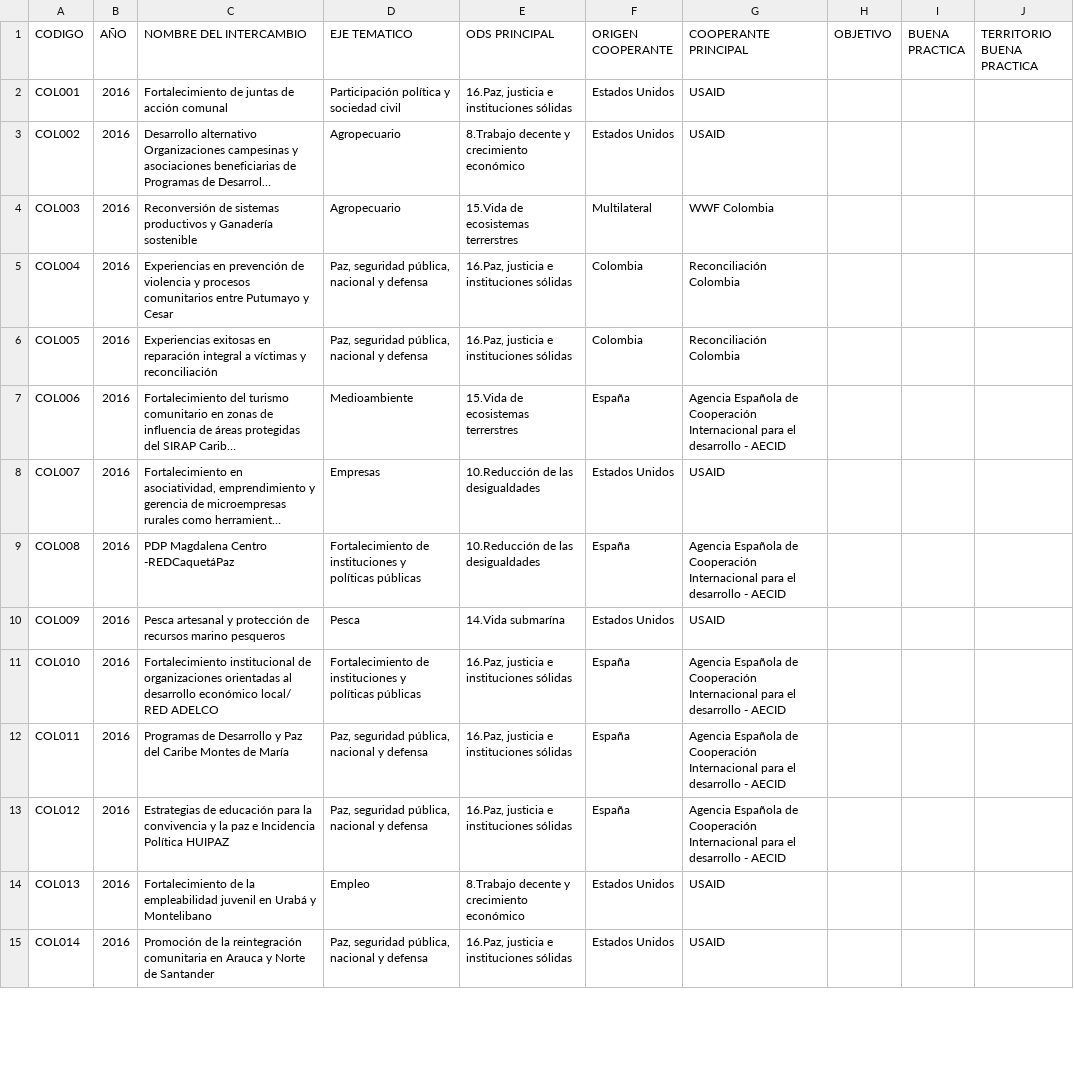
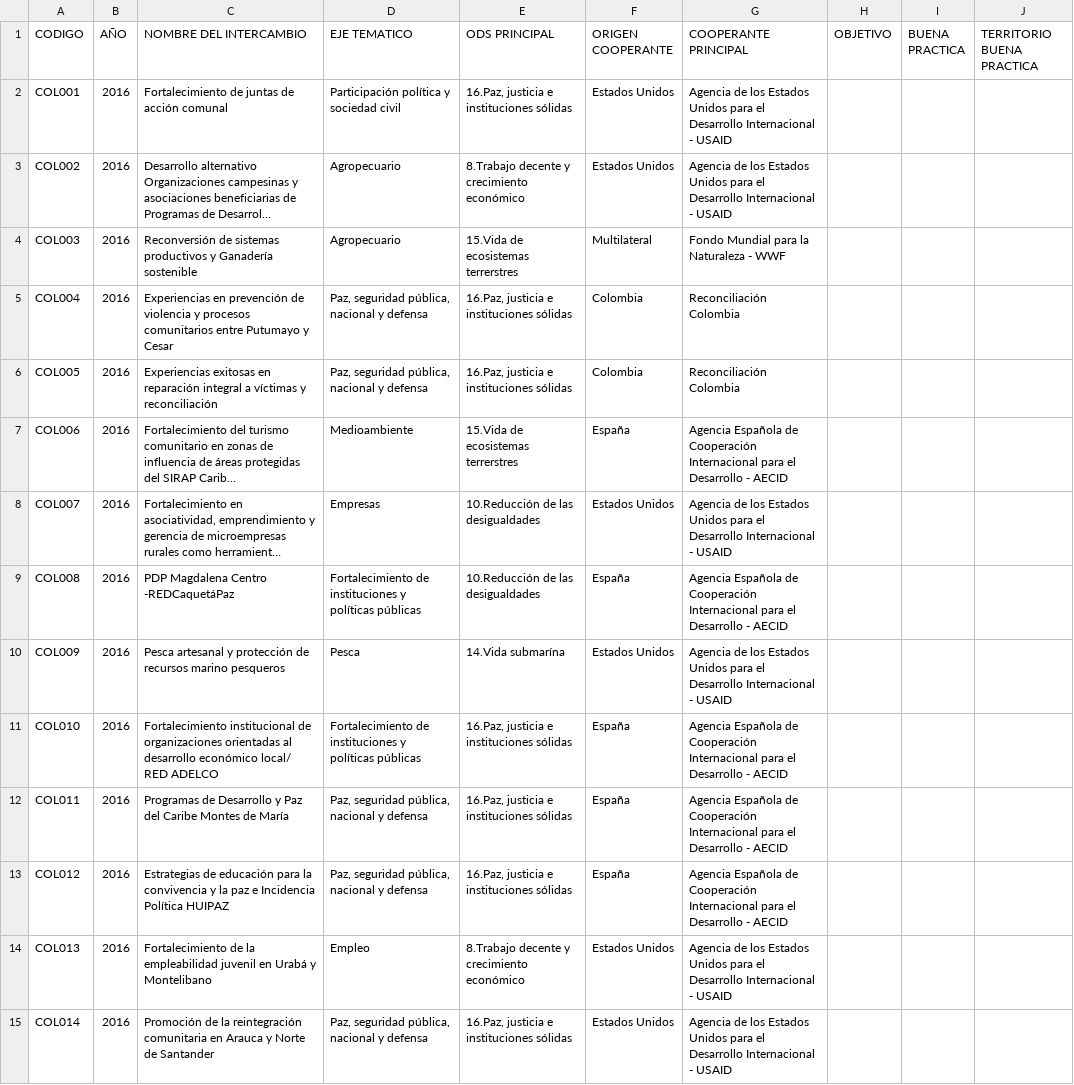
Before and after one commit to sncicapc/colcol, a CSV file: data/registro.csv, drawn as a sheet; only a part is shown; long unchanged cells end in …; the diff covers the shown part only; the diff names each change by its address in the sheet, - before the commit and + after, or states it on an @@ line.

```diff
--- a/data/registro.csv
+++ b/data/registro.csv
-G2:G3 (COOPERANTE PRINCIPAL): USAID
+G2:G3 (COOPERANTE PRINCIPAL): Agencia de los Estados Unidos para el Desarrollo Internacional - USAID
-G4 (COOPERANTE PRINCIPAL): WWF Colombia
+G4 (COOPERANTE PRINCIPAL): Fondo Mundial para la Naturaleza - WWF
-G7 (COOPERANTE PRINCIPAL): …para el desarrollo - AECID
+G7 (COOPERANTE PRINCIPAL): …para el Desarrollo - AECID
-G8 (COOPERANTE PRINCIPAL): USAID
+G8 (COOPERANTE PRINCIPAL): Agencia de los Estados Unidos para el Desarrollo Internacional - USAID
-G9 (COOPERANTE PRINCIPAL): …para el desarrollo - AECID
+G9 (COOPERANTE PRINCIPAL): …para el Desarrollo - AECID
-G10 (COOPERANTE PRINCIPAL): USAID
+G10 (COOPERANTE PRINCIPAL): Agencia de los Estados Unidos para el Desarrollo Internacional - USAID
-G11:G13 (COOPERANTE PRINCIPAL): …para el desarrollo - AECID
+G11:G13 (COOPERANTE PRINCIPAL): …para el Desarrollo - AECID
-G14:G15 (COOPERANTE PRINCIPAL): USAID
+G14:G15 (COOPERANTE PRINCIPAL): Agencia de los Estados Unidos para el Desarrollo Internacional - USAID
```
Also changed, not shown: 55 edited cells elsewhere in this file, data/departamentos.csv, data/entidades.csv, 1 other file.
